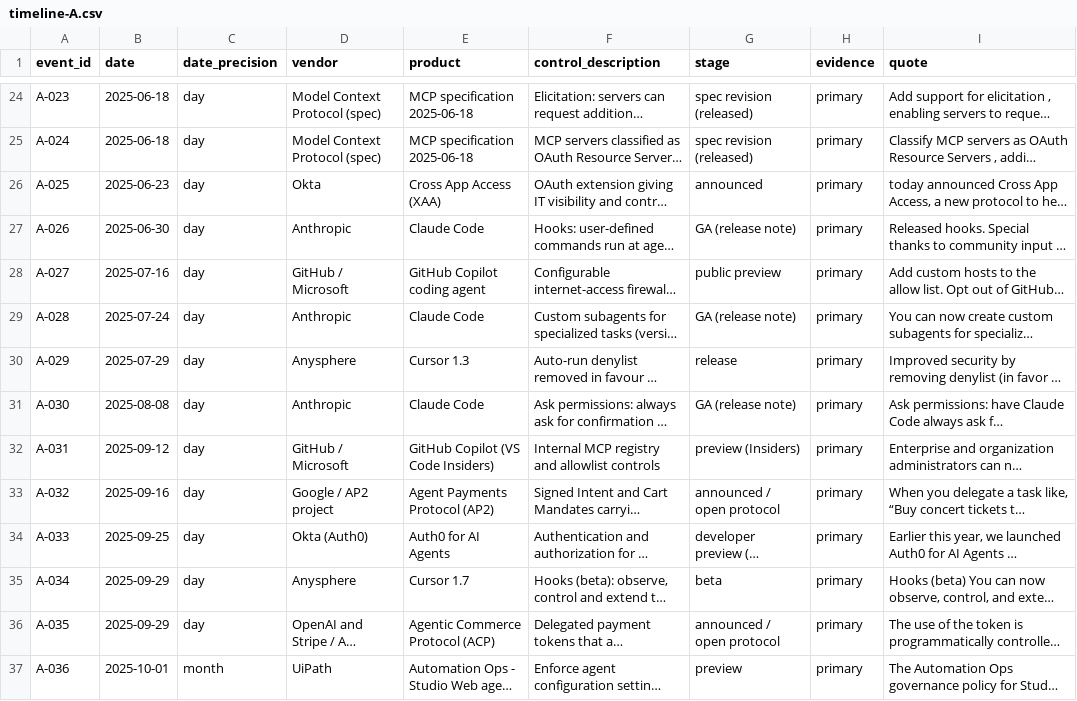
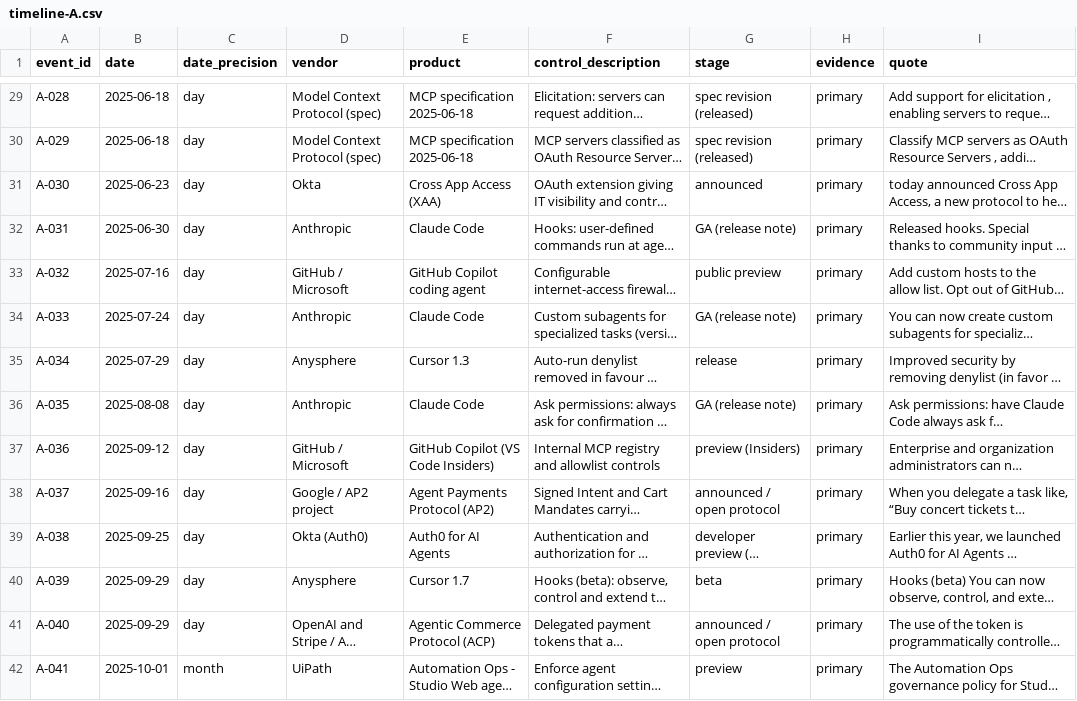
Before and after one commit to protocolvision/sig-p4b, a CSV file: drafts/research/who-owns-the-rules/results/rerun-2026-10-10/controls-atlas/timeline-A.csv, drawn as a sheet; only a part is shown, gaps mark what is left out; long unchanged cells end in …; addresses are those after the commit; the diff covers the shown part only; the diff names each change by its address in the sheet, - before the commit and + after, or states it on an @@ line.

```diff
--- a/drafts/research/who-owns-the-rules/results/rerun-2026-10-10/controls-atlas/timeline-A.csv
+++ b/drafts/research/who-owns-the-rules/results/rerun-2026-10-10/controls-atlas/timeline-A.csv
-A29 (event_id): A-023
+A29 (event_id): A-028
-A30 (event_id): A-024
+A30 (event_id): A-029
-A31 (event_id): A-025
+A31 (event_id): A-030
-A32 (event_id): A-026
+A32 (event_id): A-031
-A33 (event_id): A-027
+A33 (event_id): A-032
-A34 (event_id): A-028
+A34 (event_id): A-033
-A35 (event_id): A-029
+A35 (event_id): A-034
-A36 (event_id): A-030
+A36 (event_id): A-035
-A37 (event_id): A-031
+A37 (event_id): A-036
-A38 (event_id): A-032
+A38 (event_id): A-037
-A39 (event_id): A-033
+A39 (event_id): A-038
-A40 (event_id): A-034
+A40 (event_id): A-039
-A41 (event_id): A-035
+A41 (event_id): A-040
-A42 (event_id): A-036
+A42 (event_id): A-041
```
Also changed, not shown: 8 added rows and 52 edited cells elsewhere in this file, drafts/research/who-owns-the-rules/results/rerun-2026-10-10/controls-atlas/timeline-A-searchlog.csv, drafts/research/who-owns-the-rules/results/rerun-2026-10-10/controls-atlas/timeline-P-searchlog.csv, 5 other files.
